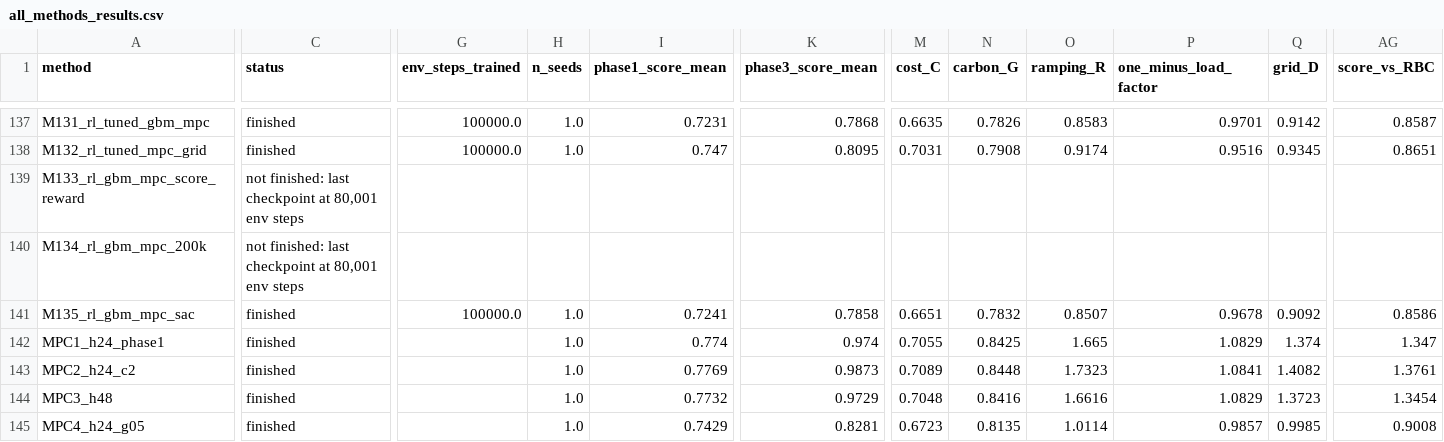
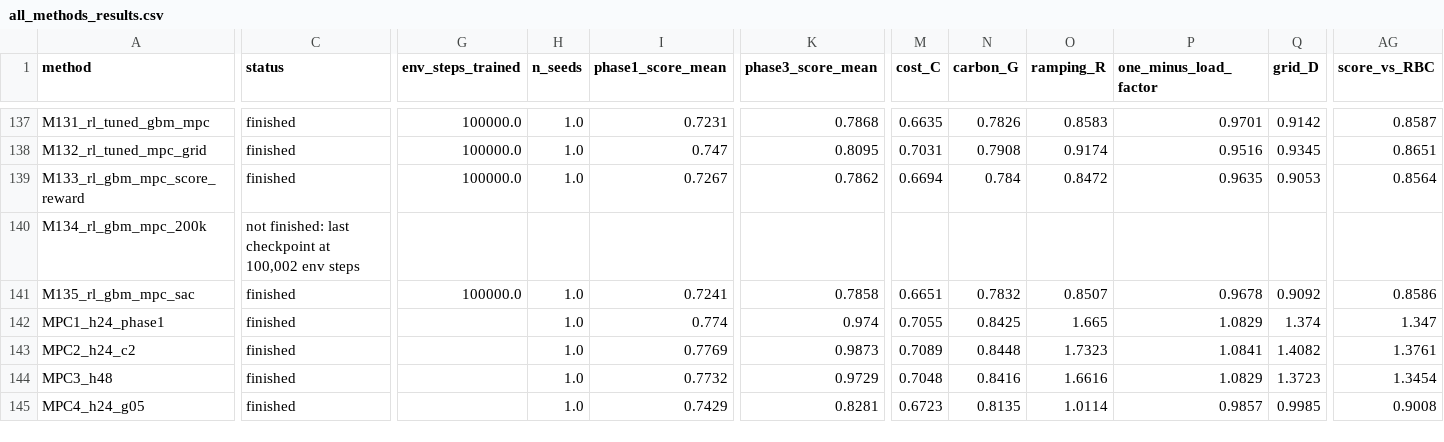
Before and after one commit to CherishVasant/SmartGridRL, a CSV file: all_methods_results.csv, drawn as a sheet; only a part is shown, gaps mark what is left out; the diff covers the shown part only; the diff names each change by its address in the sheet, - before the commit and + after, or states it on an @@ line.

```diff
--- a/all_methods_results.csv
+++ b/all_methods_results.csv
-C139 (status): not finished: last checkpoint at 80,001 env steps
+C139 (status): finished
-G139 (env_steps_trained): (empty)
+G139 (env_steps_trained): 100000.0
-H139 (n_seeds): (empty)
+H139 (n_seeds): 1.0
-I139 (phase1_score_mean): (empty)
+I139 (phase1_score_mean): 0.7267
-K139 (phase3_score_mean): (empty)
+K139 (phase3_score_mean): 0.7862
-M139 (cost_C): (empty)
+M139 (cost_C): 0.6694
-N139 (carbon_G): (empty)
+N139 (carbon_G): 0.784
-O139 (ramping_R): (empty)
+O139 (ramping_R): 0.8472
-P139 (one_minus_load_factor): (empty)
+P139 (one_minus_load_factor): 0.9635
-Q139 (grid_D): (empty)
+Q139 (grid_D): 0.9053
-AG139 (score_vs_RBC): (empty)
+AG139 (score_vs_RBC): 0.8564
-C140 (status): …checkpoint at 80,001 env steps
+C140 (status): …checkpoint at 100,002 env steps
```
Also changed, not shown: 11 edited cells elsewhere in this file, 10 other files.
